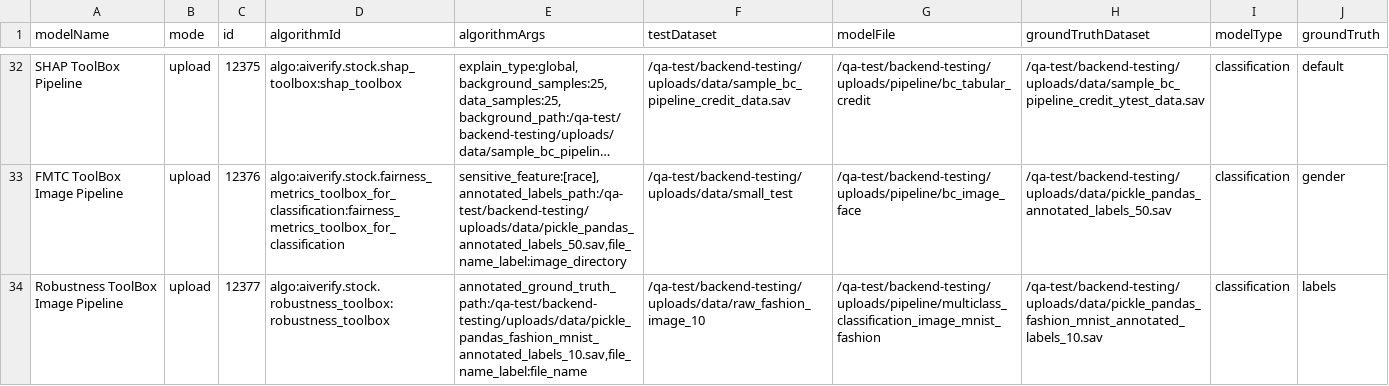
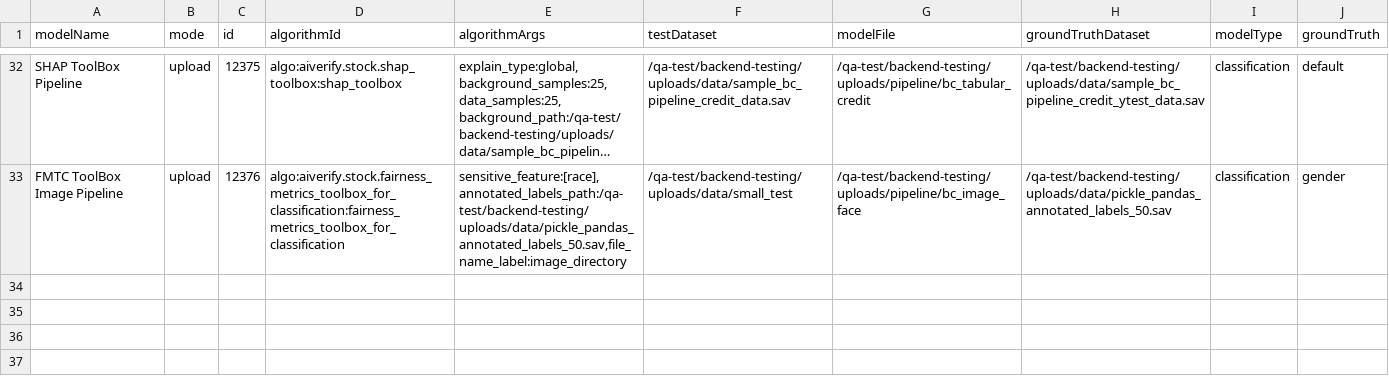
Before and after one commit to IMDA-BTG/backend-testing, a CSV file: uploads/csv/narrowed_down_list._for_support.csv, drawn as a sheet; only a part is shown, gaps mark what is left out; long unchanged cells end in …; the diff names each change by its address in the sheet, - before the commit and + after, or states it on an @@ line.

Commit message:
fix(Test Parameters): Remove Robustness Image Test Case

```diff
--- a/uploads/csv/narrowed_down_list._for_support.csv
+++ b/uploads/csv/narrowed_down_list._for_support.csv
-row 34: Robustness ToolBox Image Pipeline | upload | 12377 | algo:aiverify.stock.robustness_toolbox:robustness_toolbox | annotated_ground_truth_path:/qa-test/backend-testing/uploads/data/pickle_pandas_fashion_mnist_annotated_labels_10.sav,file_name_label:file_name | /qa-test/backend-testing/uploads/data/raw_fashion_image_10 | /qa-test/backend-testing/uploads/pipeline/multiclass_classification_image_mnist_fashion | /qa-test/backend-testing/uploads/data/pickle_pandas_fashion_mnist_annotated_labels_10.sav | classification | labels
```
